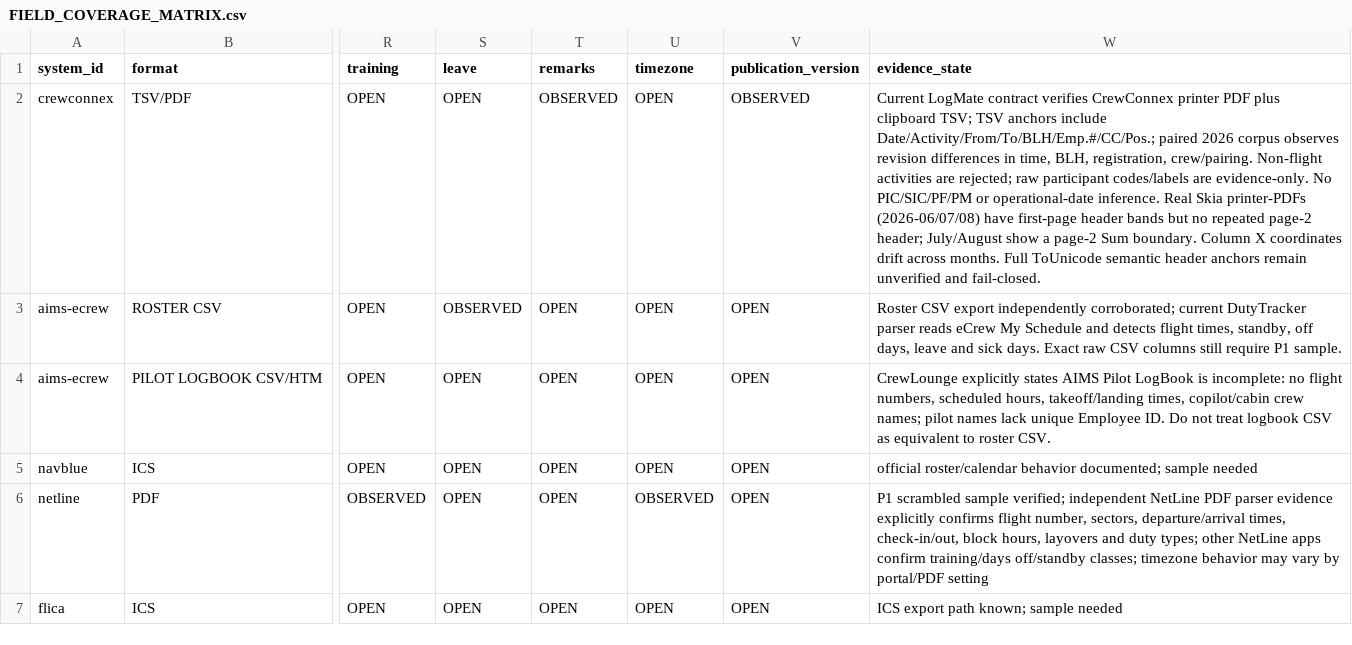
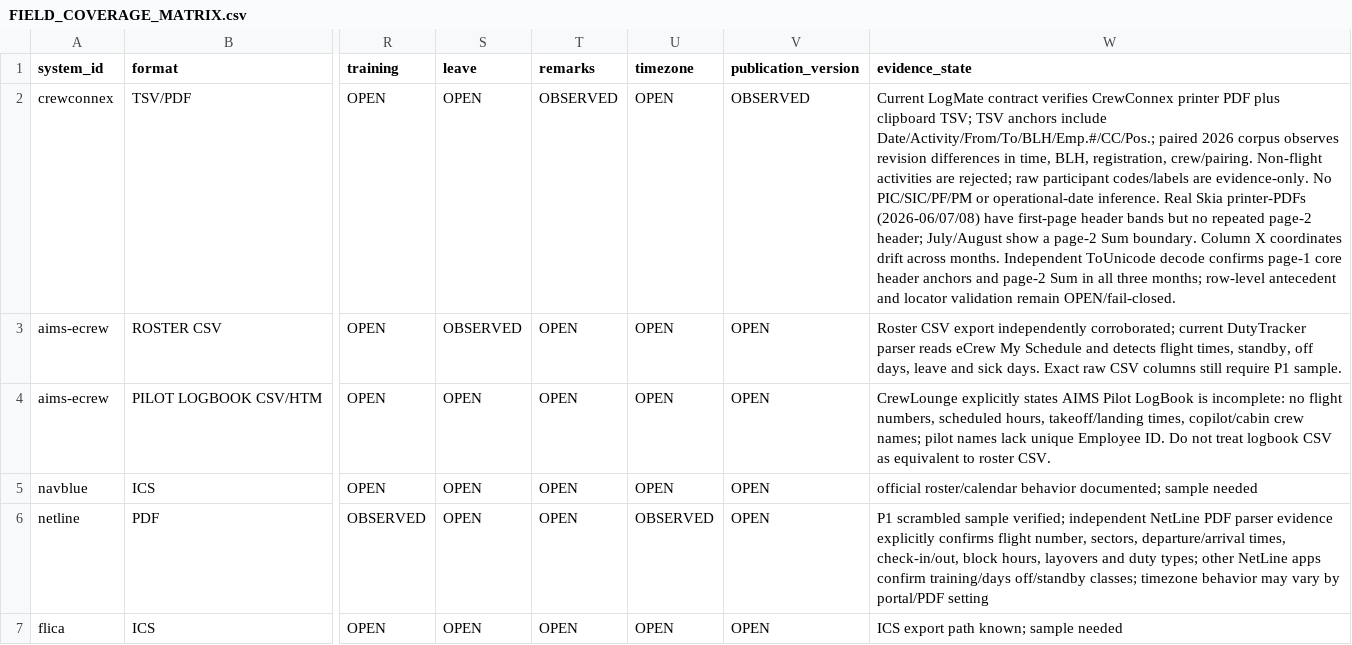
Before and after one commit to yhappcom/design-studio, a CSV file: case-studies/logmate/market-research/roster-systems/FIELD_COVERAGE_MATRIX.csv, drawn as a sheet; only a part is shown, gaps mark what is left out; the diff names each change by its address in the sheet, - before the commit and + after, or states it on an @@ line.

Commit message:
research: update CrewConnex PDF field confidence

```diff
--- a/case-studies/logmate/market-research/roster-systems/FIELD_COVERAGE_MATRIX.csv
+++ b/case-studies/logmate/market-research/roster-systems/FIELD_COVERAGE_MATRIX.csv
-W2 (evidence_state): …across months. Full ToUnicode semantic header anchors remain unverified and fail-closed.
+W2 (evidence_state): …across months. Independent ToUnicode decode confirms page-1 core header anchors and page-2 Sum in all three months; row-level antecedent and locator validation remain OPEN/fail-closed.
```
